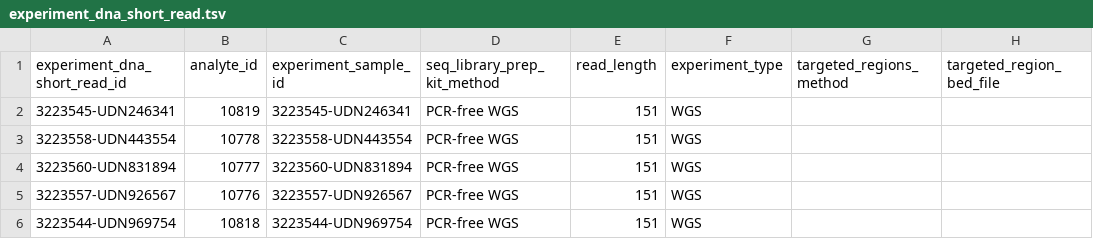
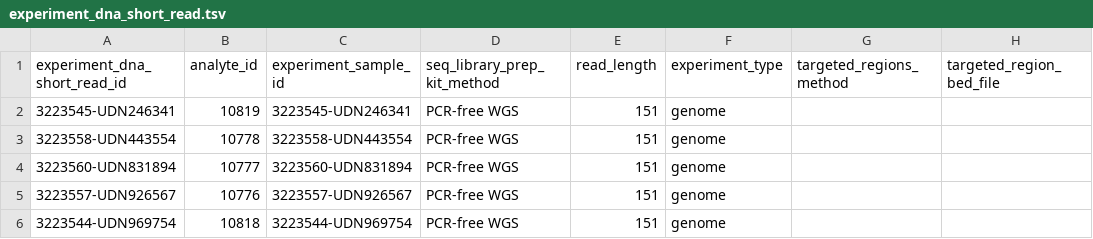
Before and after one commit to UCI-ICTS/icts-dashboard, a TSV file: server/udn_tsvs/experiment_dna_short_read.tsv, drawn as a sheet; only a part is shown; the diff names each change by its address in the sheet, - before the commit and + after, or states it on an @@ line.

```diff
--- a/server/udn_tsvs/experiment_dna_short_read.tsv
+++ b/server/udn_tsvs/experiment_dna_short_read.tsv
-F2:F6 (experiment_type): WGS
+F2:F6 (experiment_type): genome
```
Also changed, not shown: server/udn_tsvs/analyte.tsv, server/udn_tsvs/biobank.tsv, 15 other files.
